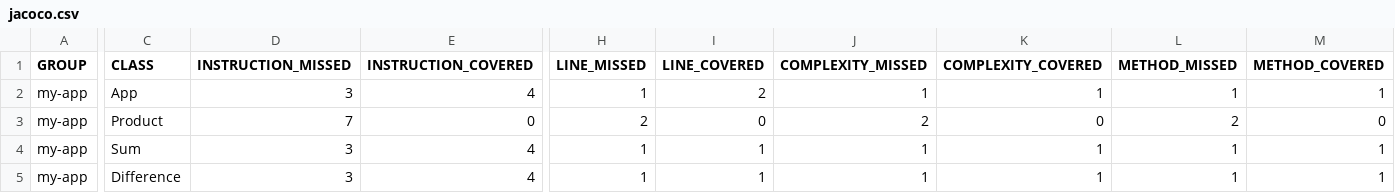
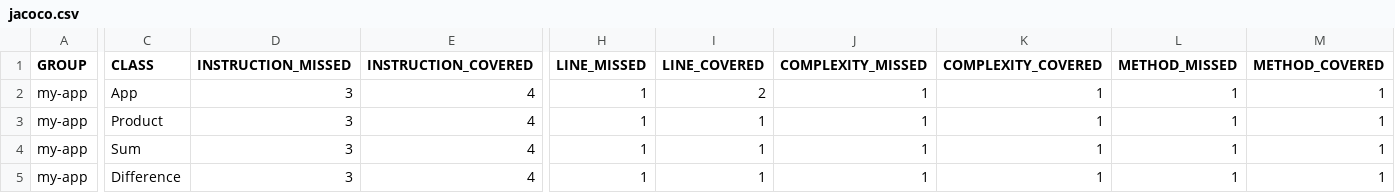
Before and after one commit to gandor999/java-app, a CSV file: target/site/jacoco/jacoco.csv, drawn as a sheet; only a part is shown, gaps mark what is left out; the diff names each change by its address in the sheet, - before the commit and + after, or states it on an @@ line.

```diff
--- a/target/site/jacoco/jacoco.csv
+++ b/target/site/jacoco/jacoco.csv
-D3 (INSTRUCTION_MISSED): 7
+D3 (INSTRUCTION_MISSED): 3
-E3 (INSTRUCTION_COVERED): 0
+E3 (INSTRUCTION_COVERED): 4
-H3 (LINE_MISSED): 2
+H3 (LINE_MISSED): 1
-I3 (LINE_COVERED): 0
+I3 (LINE_COVERED): 1
-J3 (COMPLEXITY_MISSED): 2
+J3 (COMPLEXITY_MISSED): 1
-K3 (COMPLEXITY_COVERED): 0
+K3 (COMPLEXITY_COVERED): 1
-L3 (METHOD_MISSED): 2
+L3 (METHOD_MISSED): 1
-M3 (METHOD_COVERED): 0
+M3 (METHOD_COVERED): 1
```
Also changed, not shown: 12 other files.
